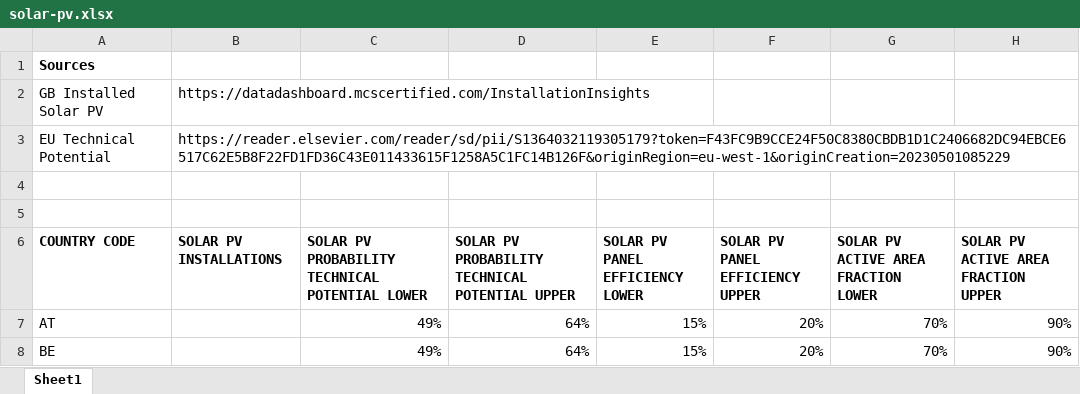
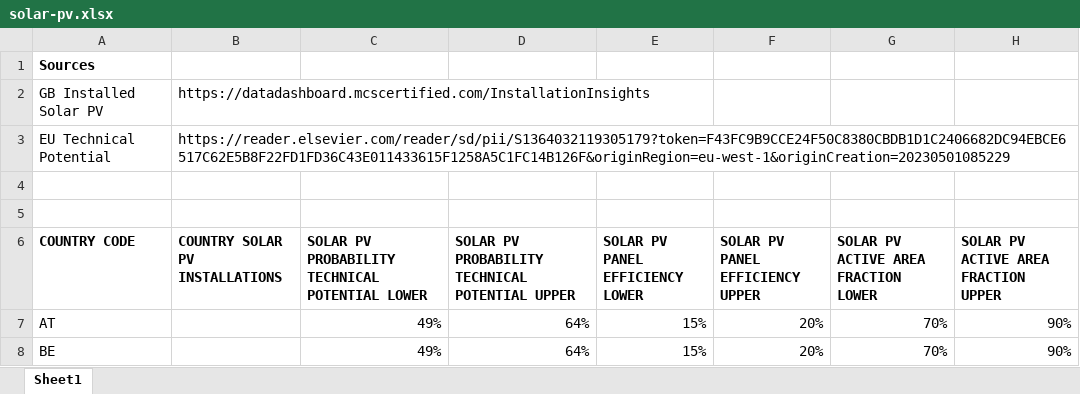
Before and after one commit to enjeeneer/CUBES, an Excel workbook: src/cubes/data/energy_systems/solar-pv.xlsx, sheet Sheet1, drawn as a sheet; only a part is shown; values as stored, in another font and other column widths than the file's, no borders; the diff names each change by its address in the sheet, - before the commit and + after, or states it on an @@ line.

```diff
--- a/src/cubes/data/energy_systems/solar-pv.xlsx (sheet Sheet1)
+++ b/src/cubes/data/energy_systems/solar-pv.xlsx (sheet Sheet1)
-B6: SOLAR PV INSTALLATIONS
+B6: COUNTRY SOLAR PV INSTALLATIONS
```
Also changed, not shown: src/cubes/data/energy_systems/batteries.xlsx, src/cubes/data/location/eu-spatial-dwelling-distribution.xlsx, 29 other files.
